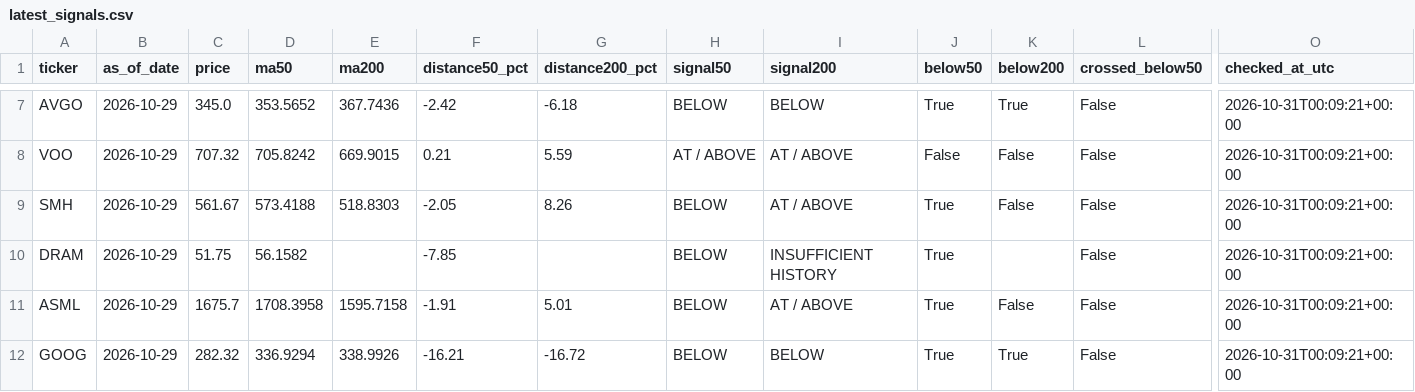
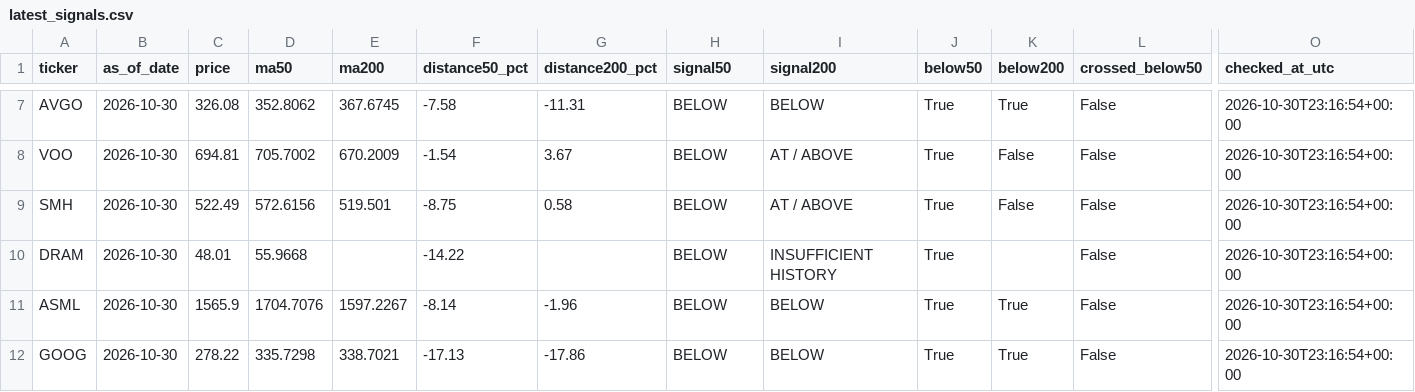
Before and after one commit to kmkrishnakant68-beep/stockpilot-cloud, a CSV file: stockpilot_data/latest_signals.csv, drawn as a sheet; only a part is shown, gaps mark what is left out; the diff covers the shown part only; the diff names each change by its address in the sheet, - before the commit and + after, or states it on an @@ line.

Commit message:
fix: reject stale observations and restore October 30 signal state

```diff
--- a/stockpilot_data/latest_signals.csv
+++ b/stockpilot_data/latest_signals.csv
-B7:B12 (as_of_date): 2026-10-29
+B7:B12 (as_of_date): 2026-10-30
-C7 (price): 345.0
+C7 (price): 326.08
-D7 (ma50): 353.5652
+D7 (ma50): 352.8062
-E7 (ma200): 367.7436
+E7 (ma200): 367.6745
-F7 (distance50_pct): -2.42
+F7 (distance50_pct): -7.58
-G7 (distance200_pct): -6.18
+G7 (distance200_pct): -11.31
-O7:O12 (checked_at_utc): 2026-10-31T00:09:21+00:00
+O7:O12 (checked_at_utc): 2026-10-30T23:16:54+00:00
-C8 (price): 707.32
+C8 (price): 694.81
-D8 (ma50): 705.8242
+D8 (ma50): 705.7002
-E8 (ma200): 669.9015
+E8 (ma200): 670.2009
-F8 (distance50_pct): 0.21
+F8 (distance50_pct): -1.54
-G8 (distance200_pct): 5.59
+G8 (distance200_pct): 3.67
-H8 (signal50): AT / ABOVE
+H8 (signal50): BELOW
-J8 (below50): False
+J8 (below50): True
-C9 (price): 561.67
+C9 (price): 522.49
-D9 (ma50): 573.4188
+D9 (ma50): 572.6156
-E9 (ma200): 518.8303
+E9 (ma200): 519.501
-F9 (distance50_pct): -2.05
+F9 (distance50_pct): -8.75
-G9 (distance200_pct): 8.26
+G9 (distance200_pct): 0.58
-C10 (price): 51.75
+C10 (price): 48.01
-D10 (ma50): 56.1582
+D10 (ma50): 55.9668
-F10 (distance50_pct): -7.85
+F10 (distance50_pct): -14.22
-C11 (price): 1675.7
+C11 (price): 1565.9
-D11 (ma50): 1708.3958
+D11 (ma50): 1704.7076
-E11 (ma200): 1595.7158
+E11 (ma200): 1597.2267
-F11 (distance50_pct): -1.91
+F11 (distance50_pct): -8.14
-G11 (distance200_pct): 5.01
+G11 (distance200_pct): -1.96
-I11 (signal200): AT / ABOVE
+I11 (signal200): BELOW
-K11 (below200): False
+K11 (below200): True
-C12 (price): 282.32
+C12 (price): 278.22
-D12 (ma50): 336.9294
+D12 (ma50): 335.7298
-E12 (ma200): 338.9926
+E12 (ma200): 338.7021
-F12 (distance50_pct): -16.21
+F12 (distance50_pct): -17.13
-G12 (distance200_pct): -16.72
+G12 (distance200_pct): -17.86
```
Also changed, not shown: 65 edited cells elsewhere in this file, 7 other files.
